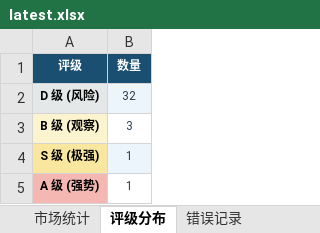
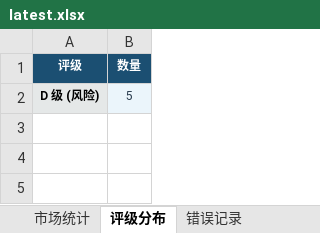
Before and after one commit to gaoyouxiaochao/stock-scanner-v79, an Excel workbook: results/latest.xlsx, sheet 评级分布, drawn as a sheet; values as stored, in another font and other column widths than the file's, no borders; the diff names each change by its address in the sheet, - before the commit and + after, or states it on an @@ line.

```diff
--- a/results/latest.xlsx (sheet 评级分布)
+++ b/results/latest.xlsx (sheet 评级分布)
-B2 (数量): 32
+B2 (数量): 5
-row 3: B 级 (观察) | 3
-row 4: S 级 (极强) | 1
-row 5: A 级 (强势) | 1
```
Also changed, not shown: sheet 股票扫描结果, sheet 一页纸决策, sheet 信号预警, sheet 错误记录, sheet 今日放量Top20, sheet 市场统计, 1 other file.
